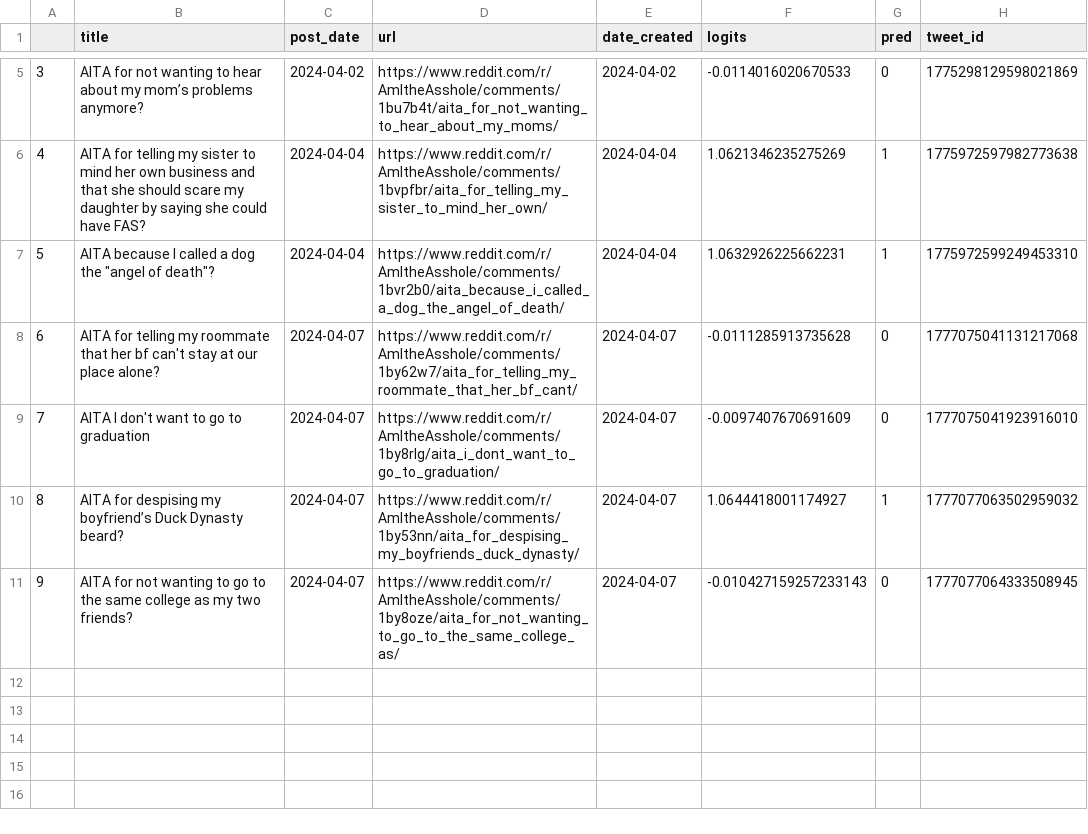
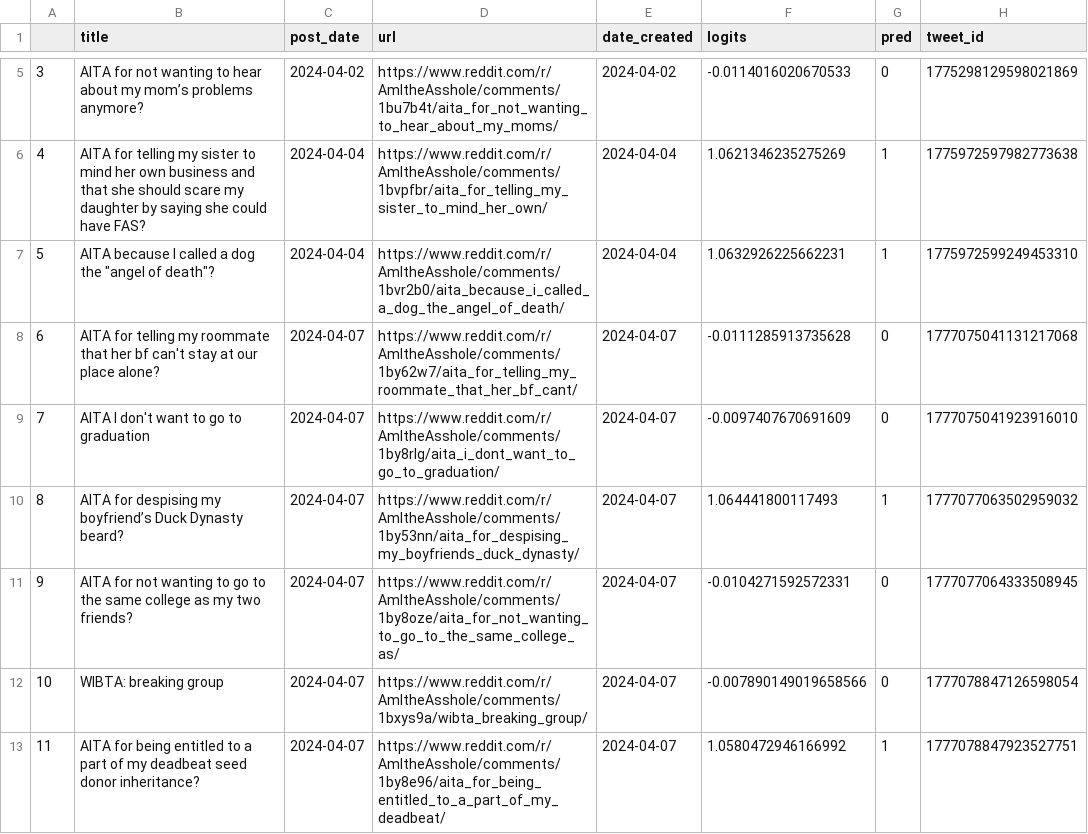
Before and after one commit to walkerped/aita_kaggle_app_tracking, a CSV file: app_tracking/prediction_sheets/unresolved_predictions.csv, drawn as a sheet; only a part is shown, gaps mark what is left out.

Commit message:
kaggle update tracking sheets

```diff
--- a/app_tracking/prediction_sheets/unresolved_predictions.csv
+++ b/app_tracking/prediction_sheets/unresolved_predictions.csv
@@ -9,3 +9,5 @@
 7,AITA I don't want to go to graduation,2024-04-07,https://www.reddit.com/r/AmItheAsshole/comments/1by8rlg/aita_i_dont_want_to_go_to_graduation/,2024-04-07,-0.0097407670691609,0,1777075041923916010
-8,AITA for despising my boyfriend’s Duck Dynasty beard?,2024-04-07,https://www.reddit.com/r/AmItheAsshole/comments/1by53nn/aita_for_despising_my_boyfriends_duck_dynasty/,2024-04-07,1.0644418001174927,1,1777077063502959032
-9,AITA for not wanting to go to the same college as my two friends?,2024-04-07,https://www.reddit.com/r/AmItheAsshole/comments/1by8oze/aita_for_not_wanting_to_go_to_the_same_college_as/,2024-04-07,-0.010427159257233143,0,1777077064333508945
+8,AITA for despising my boyfriend’s Duck Dynasty beard?,2024-04-07,https://www.reddit.com/r/AmItheAsshole/comments/1by53nn/aita_for_despising_my_boyfriends_duck_dynasty/,2024-04-07,1.064441800117493,1,1777077063502959032
+9,AITA for not wanting to go to the same college as my two friends?,2024-04-07,https://www.reddit.com/r/AmItheAsshole/comments/1by8oze/aita_for_not_wanting_to_go_to_the_same_college_as/,2024-04-07,-0.0104271592572331,0,1777077064333508945
+10,WIBTA: breaking group,2024-04-07,https://www.reddit.com/r/AmItheAsshole/comments/1bxys9a/wibta_breaking_group/,2024-04-07,-0.007890149019658566,0,1777078847126598054
+11,AITA for being entitled to a part of my deadbeat seed donor inheritance?,2024-04-07,https://www.reddit.com/r/AmItheAsshole/comments/1by8e96/aita_for_being_entitled_to_a_part_of_my_deadbeat/,2024-04-07,1.0580472946166992,1,1777078847923527751
```
